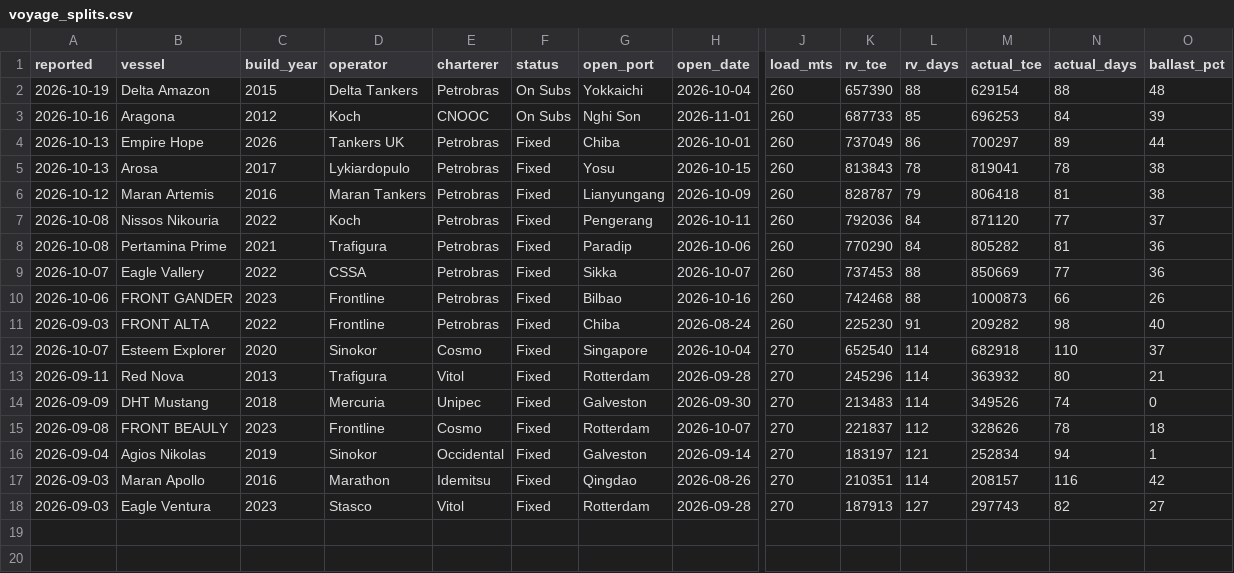
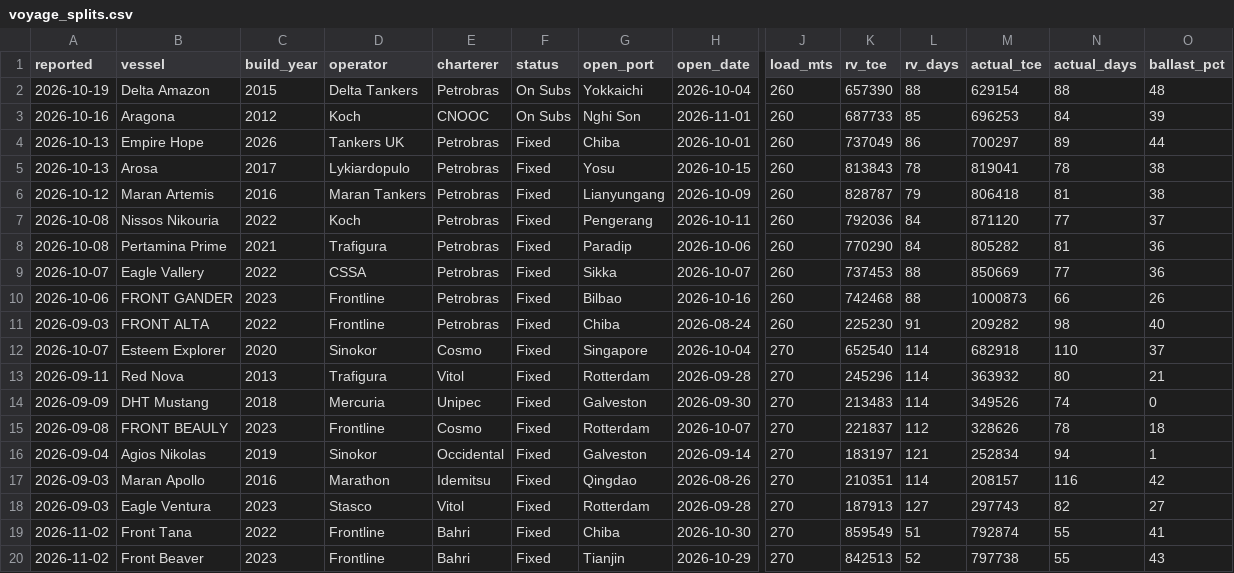
Before and after one commit to s-sild/freight-models, a CSV file: models/frontline/data/voyage_splits.csv, drawn as a sheet; only a part is shown, gaps mark what is left out; rows hold the shown columns only; the diff names each change by its address in the sheet, - before the commit and + after, or states it on an @@ line.

```diff
--- a/models/frontline/data/voyage_splits.csv
+++ b/models/frontline/data/voyage_splits.csv
+row 19: 2026-11-02 | Front Tana | 2022 | Frontline | Bahri | Fixed | Chiba | 2026-10-30 | 270 | 859549 | 51 | 792874 | 55 | 41
+row 20: 2026-11-02 | Front Beaver | 2023 | Frontline | Bahri | Fixed | Tianjin | 2026-10-29 | 270 | 842513 | 52 | 797738 | 55 | 43
```
Also changed, not shown: models/frontline/data/fro_fixtures.csv.
